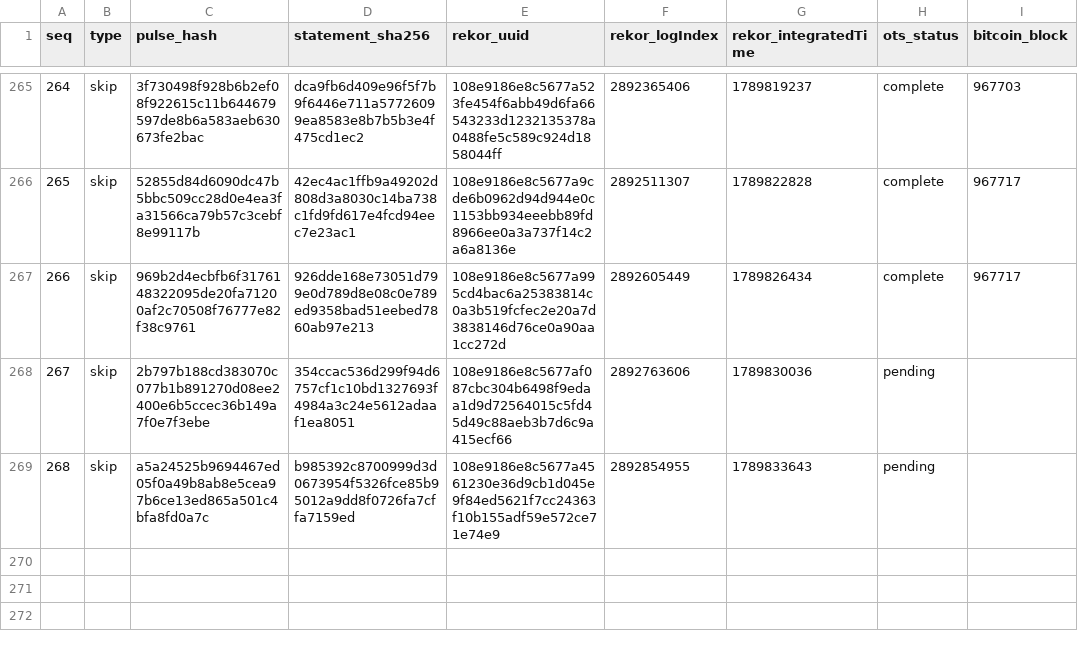
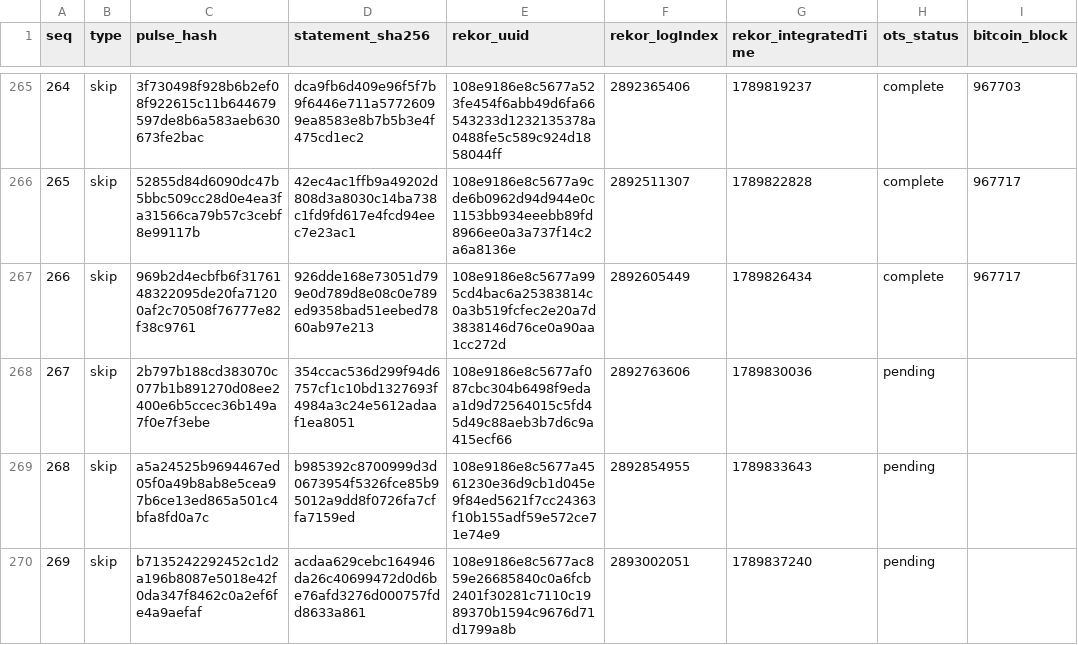
Before and after one commit to docdailey/qrng-beacon-log, a TSV file: INDEX.tsv, drawn as a sheet; only a part is shown, gaps mark what is left out; the diff names each change by its address in the sheet, - before the commit and + after, or states it on an @@ line.

Commit message:
anchors: 269 pulses anchored (run 35456706559)

```diff
--- a/INDEX.tsv
+++ b/INDEX.tsv
+row 270: 269 | skip | b7135242292452c1d2a196b8087e5018e42f0da347f8462c0a2ef6fe4a9aefaf | acdaa629cebc164946da26c40699472d0d6be76afd3276d000757fdd8633a861 | 108e9186e8c5677ac859e26685840c0a6fcb2401f30281c7110c1989370b1594c9676d71d1799a8b | 2893002051 | 1789837240 | pending
```
Also changed, not shown: CHECKPOINTS.tsv, 5 other files.
